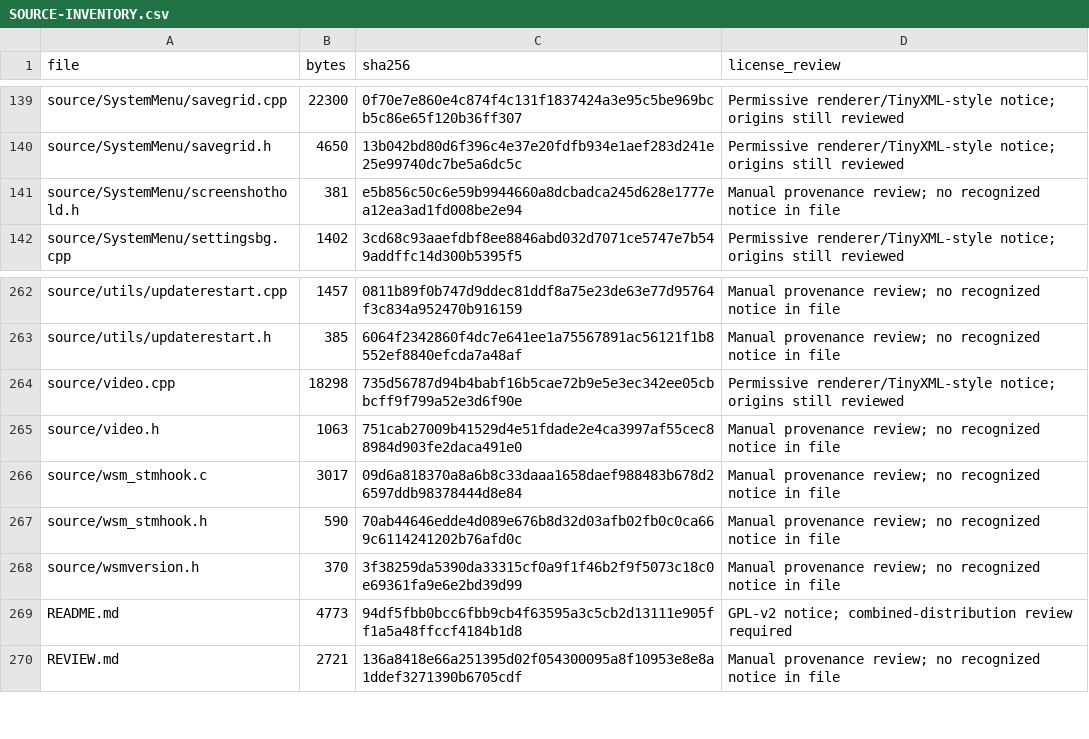
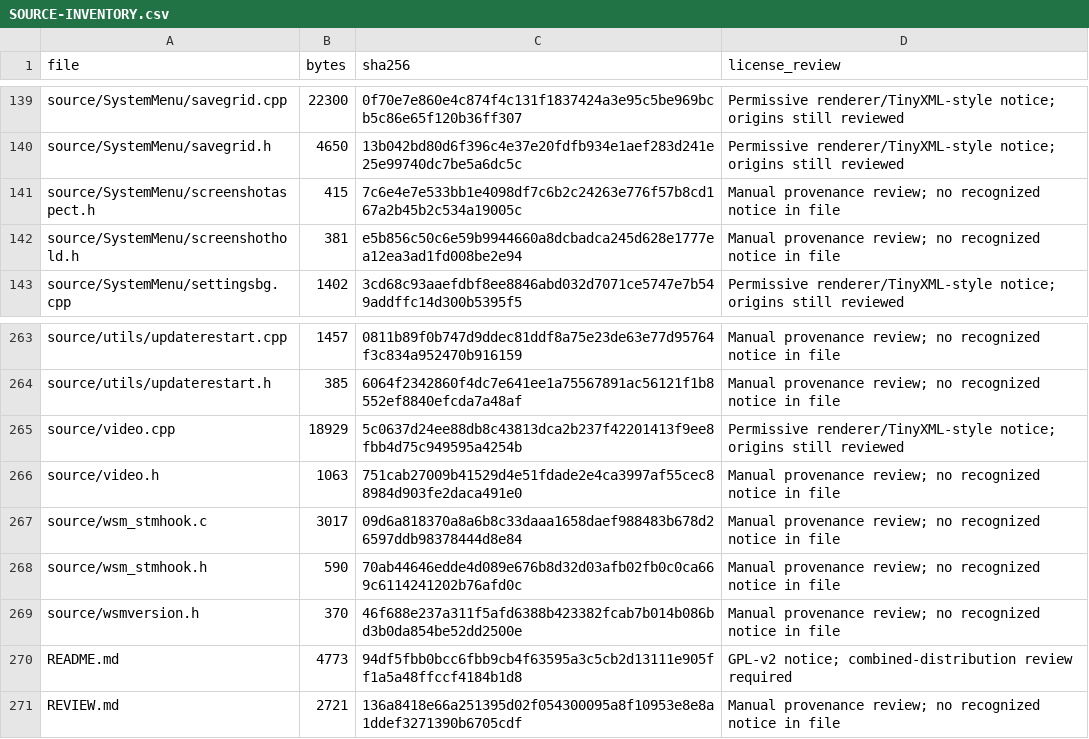
Before and after one commit to samu123368/WSM-Player, a CSV file: SOURCE-INVENTORY.csv, drawn as a sheet; only a part is shown, gaps mark what is left out.

Commit message:
Save JPEG screenshots in the selected Wii Menu display aspect

```diff
--- a/SOURCE-INVENTORY.csv
+++ b/SOURCE-INVENTORY.csv
@@ -140,2 +140,3 @@ source/SystemMenu/savegrid.cpp,22300,0f70e7e860e4c874f4c131f1837424a3e95c5be969b
 source/SystemMenu/savegrid.h,4650,13b042bd80d6f396c4e37e20fdfb934e1aef283d241e25e99740dc7be5a6dc5c,Permissive renderer/TinyXML-style notice; origins still reviewed
+source/SystemMenu/screenshotaspect.h,415,7c6e4e7e533bb1e4098df7c6b2c24263e776f57b8cd167a2b45b2c534a19005c,Manual provenance review; no recognized notice in file
 source/SystemMenu/screenshothold.h,381,e5b856c50c6e59b9944660a8dcbadca245d628e1777ea12ea3ad1fd008be2e94,Manual provenance review; no recognized notice in file
@@ -263,3 +264,3 @@ source/utils/updaterestart.cpp,1457,0811b89f0b747d9ddec81ddf8a75e23de63e77d95764
 source/utils/updaterestart.h,385,6064f2342860f4dc7e641ee1a75567891ac56121f1b8552ef8840efcda7a48af,Manual provenance review; no recognized notice in file
-source/video.cpp,18298,735d56787d94b4babf16b5cae72b9e5e3ec342ee05cbbcff9f799a52e3d6f90e,Permissive renderer/TinyXML-style notice; origins still reviewed
+source/video.cpp,18929,5c0637d24ee88db8c43813dca2b237f42201413f9ee8fbb4d75c949595a4254b,Permissive renderer/TinyXML-style notice; origins still reviewed
 source/video.h,1063,751cab27009b41529d4e51fdade2e4ca3997af55cec88984d903fe2daca491e0,Manual provenance review; no recognized notice in file
@@ -267,3 +268,3 @@ source/wsm_stmhook.c,3017,09d6a818370a8a6b8c33daaa1658daef988483b678d26597ddb983
 source/wsm_stmhook.h,590,70ab44646edde4d089e676b8d32d03afb02fb0c0ca669c6114241202b76afd0c,Manual provenance review; no recognized notice in file
-source/wsmversion.h,370,3f38259da5390da33315cf0a9f1f46b2f9f5073c18c0e69361fa9e6e2bd39d99,Manual provenance review; no recognized notice in file
+source/wsmversion.h,370,46f688e237a311f5afd6388b423382fcab7b014b086bd3b0da854be52dd2500e,Manual provenance review; no recognized notice in file
 README.md,4773,94df5fbb0bcc6fbb9cb4f63595a3c5cb2d13111e905ff1a5a48ffccf4184b1d8,GPL-v2 notice; combined-distribution review required
```
Also changed, not shown: 4 other files.
